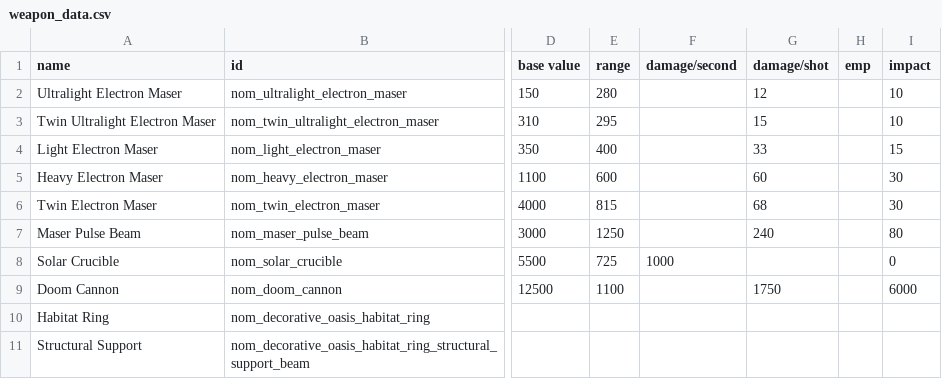
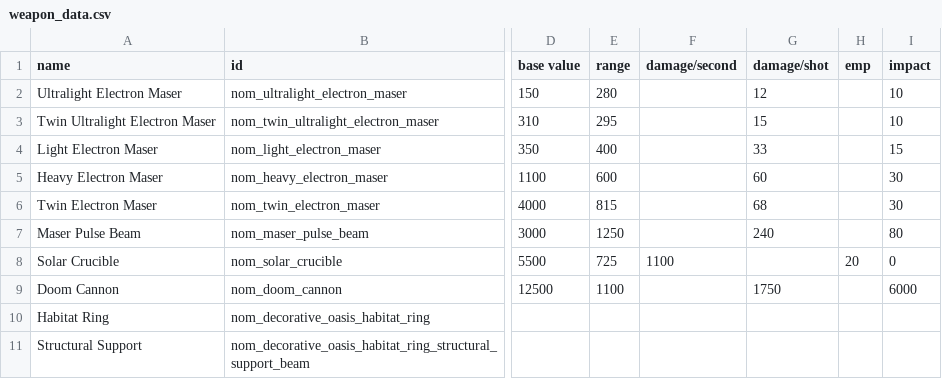
Before and after one commit to Trylobot/ss-nom, a CSV file: data/weapons/weapon_data.csv, drawn as a sheet; only a part is shown, gaps mark what is left out; the diff names each change by its address in the sheet, - before the commit and + after, or states it on an @@ line.

```diff
--- a/data/weapons/weapon_data.csv
+++ b/data/weapons/weapon_data.csv
-F8 (damage/second): 1000
+F8 (damage/second): 1100
-H8 (emp): (empty)
+H8 (emp): 20
```
Also changed, not shown: 2 other files.
